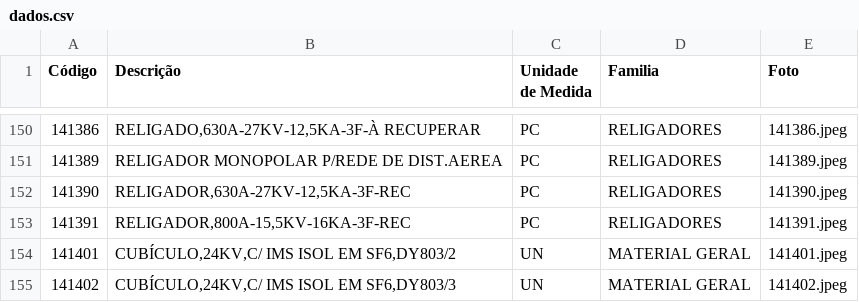
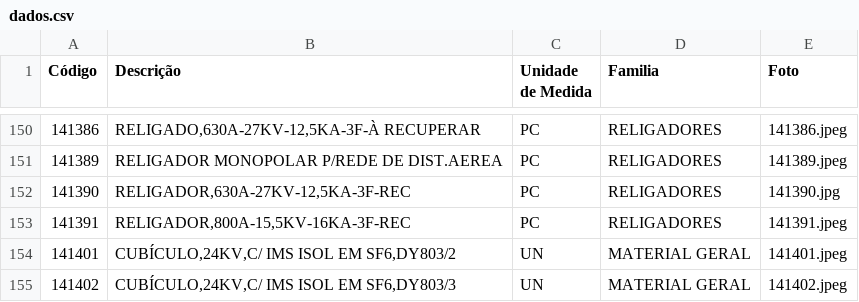
Before and after one commit to Werberg/Catalogo-Materiais, a CSV file: dados.csv, drawn as a sheet; only a part is shown, gaps mark what is left out.

Commit message:
Update dados.csv

```diff
--- a/dados.csv
+++ b/dados.csv
@@ -151,3 +151,3 @@ Código	Descrição	Unidade de Medida	Familia	Foto
 141389	RELIGADOR MONOPOLAR P/REDE DE DIST.AEREA	PC	RELIGADORES	141389.jpeg
-141390	RELIGADOR,630A-27KV-12,5KA-3F-REC	PC	RELIGADORES	141390.jpeg
+141390	RELIGADOR,630A-27KV-12,5KA-3F-REC	PC	RELIGADORES	141390.jpg
 141391	RELIGADOR,800A-15,5KV-16KA-3F-REC	PC	RELIGADORES	141391.jpeg
```
